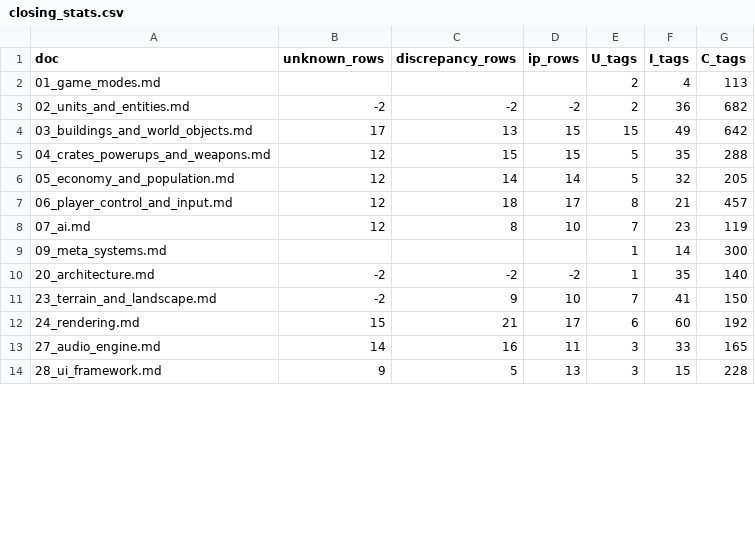
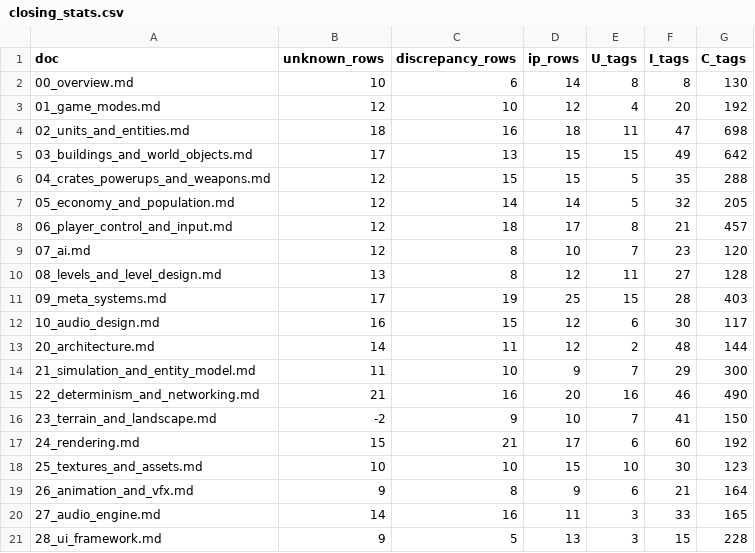
Before and after one commit to Zwaliebaba/Species.AI, a CSV file: design/_work/closing/closing_stats.csv, drawn as a sheet; only a part is shown; the diff covers the shown part only.

```diff
--- a/design/_work/closing/closing_stats.csv
+++ b/design/_work/closing/closing_stats.csv
@@ -1,4 +1,5 @@
 doc,unknown_rows,discrepancy_rows,ip_rows,U_tags,I_tags,C_tags
-01_game_modes.md,,,,2,4,113
-02_units_and_entities.md,-2,-2,-2,2,36,682
+00_overview.md,10,6,14,8,8,130
+01_game_modes.md,12,10,12,4,20,192
+02_units_and_entities.md,18,16,18,11,47,698
 03_buildings_and_world_objects.md,17,13,15,15,49,642
@@ -7,7 +8,13 @@ doc,unknown_rows,discrepancy_rows,ip_rows,U_tags,I_tags,C_tags
 06_player_control_and_input.md,12,18,17,8,21,457
-07_ai.md,12,8,10,7,23,119
-09_meta_systems.md,,,,1,14,300
-20_architecture.md,-2,-2,-2,1,35,140
+07_ai.md,12,8,10,7,23,120
+08_levels_and_level_design.md,13,8,12,11,27,128
+09_meta_systems.md,17,19,25,15,28,403
+10_audio_design.md,16,15,12,6,30,117
+20_architecture.md,14,11,12,2,48,144
+21_simulation_and_entity_model.md,11,10,9,7,29,300
+22_determinism_and_networking.md,21,16,20,16,46,490
 23_terrain_and_landscape.md,-2,9,10,7,41,150
 24_rendering.md,15,21,17,6,60,192
+25_textures_and_assets.md,10,10,15,10,30,123
+26_animation_and_vfx.md,9,8,9,6,21,164
 27_audio_engine.md,14,16,11,3,33,165
```
Also changed, not shown: 2 added rows and 7 edited cells elsewhere in this file, 8 other files.
